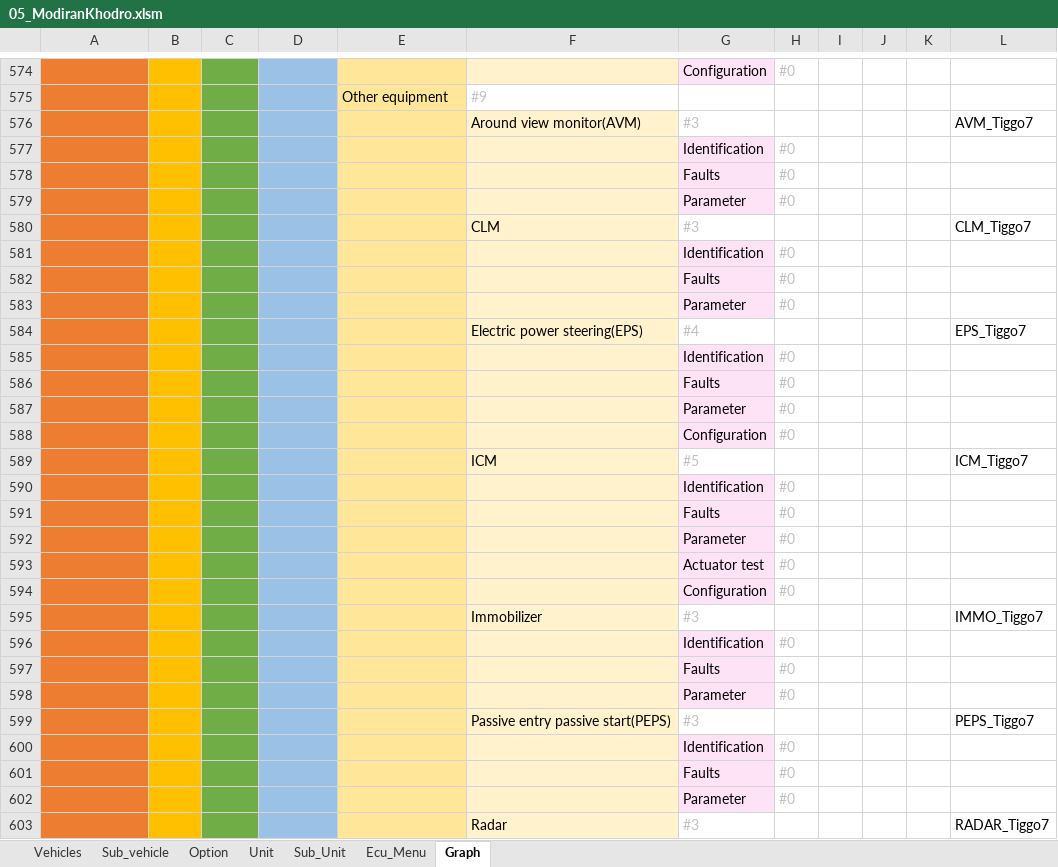
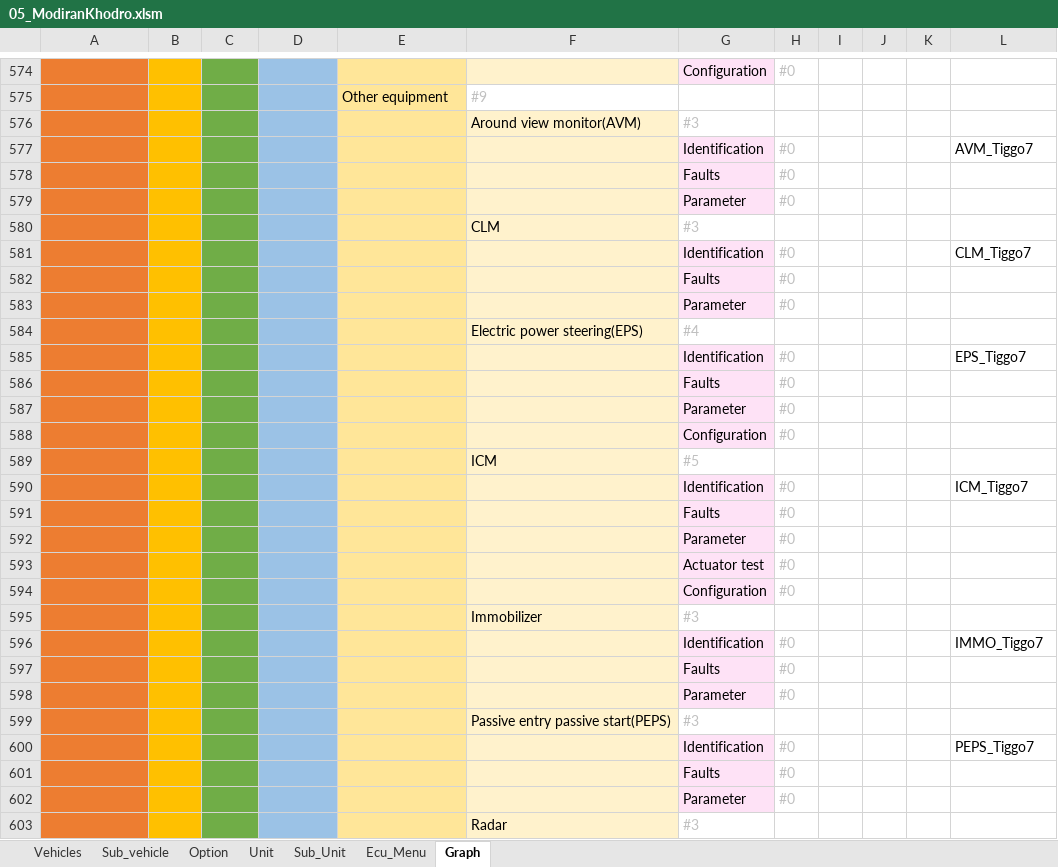
Before and after one commit to workrezvanian-netizen/DiagExcelFiles, an Excel workbook: Diag_Menu/05_ModiranKhodro.xlsm, sheet Graph, drawn as a sheet; only a part is shown, gaps mark what is left out; values as stored, in another font and other column widths than the file's, no borders; the diff covers the shown part only; the diff names each change by its address in the sheet, - before the commit and + after, or states it on an @@ line.

```diff
--- a/Diag_Menu/05_ModiranKhodro.xlsm (sheet Graph)
+++ b/Diag_Menu/05_ModiranKhodro.xlsm (sheet Graph)
-L576: AVM_Tiggo7
+L576: (empty)
-L577: (empty)
+L577: AVM_Tiggo7
-L580: CLM_Tiggo7
+L580: (empty)
-L581: (empty)
+L581: CLM_Tiggo7
-L584: EPS_Tiggo7
+L584: (empty)
-L585: (empty)
+L585: EPS_Tiggo7
-L589: ICM_Tiggo7
+L589: (empty)
-L590: (empty)
+L590: ICM_Tiggo7
-L595: IMMO_Tiggo7
+L595: (empty)
-L596: (empty)
+L596: IMMO_Tiggo7
-L599: PEPS_Tiggo7
+L599: (empty)
-L600: (empty)
+L600: PEPS_Tiggo7
-L603: RADAR_Tiggo7
+L603: (empty)
```
Also changed, not shown: 94 added rows and 204 edited cells elsewhere in this sheet, sheet Ecu_Menu, sheet Option, sheet Unit, sheet Sub_Unit, sheet Sub_vehicle.
